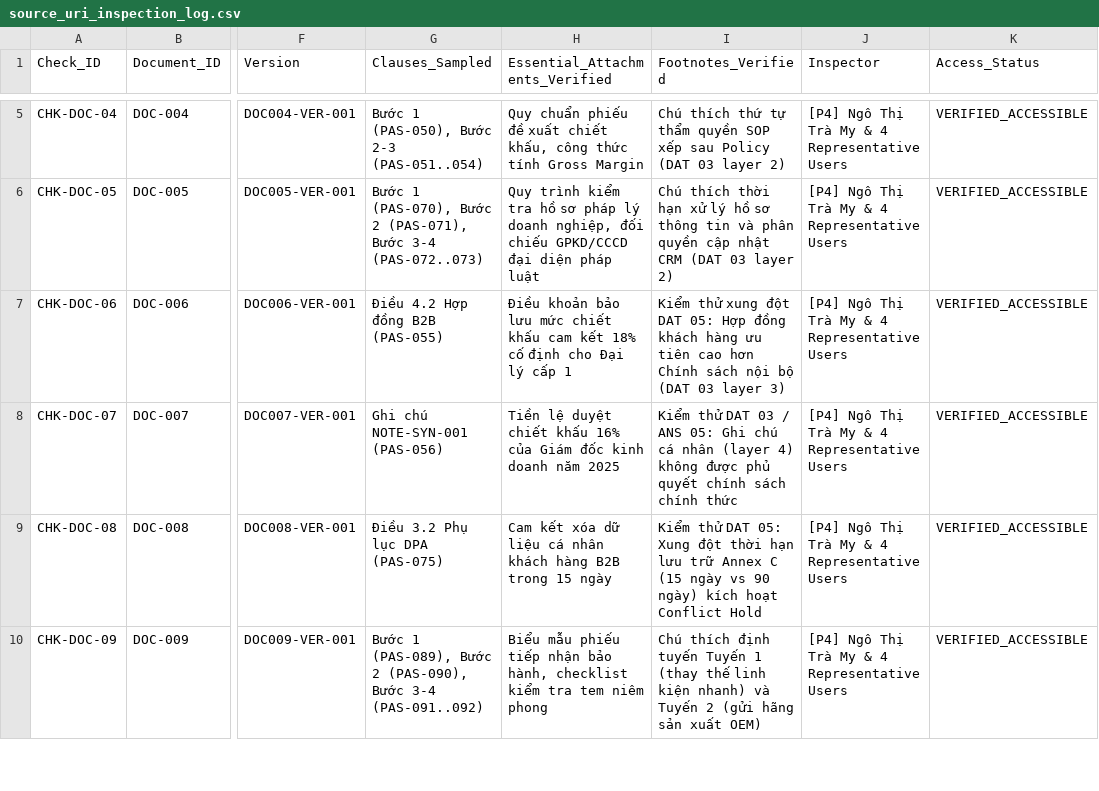
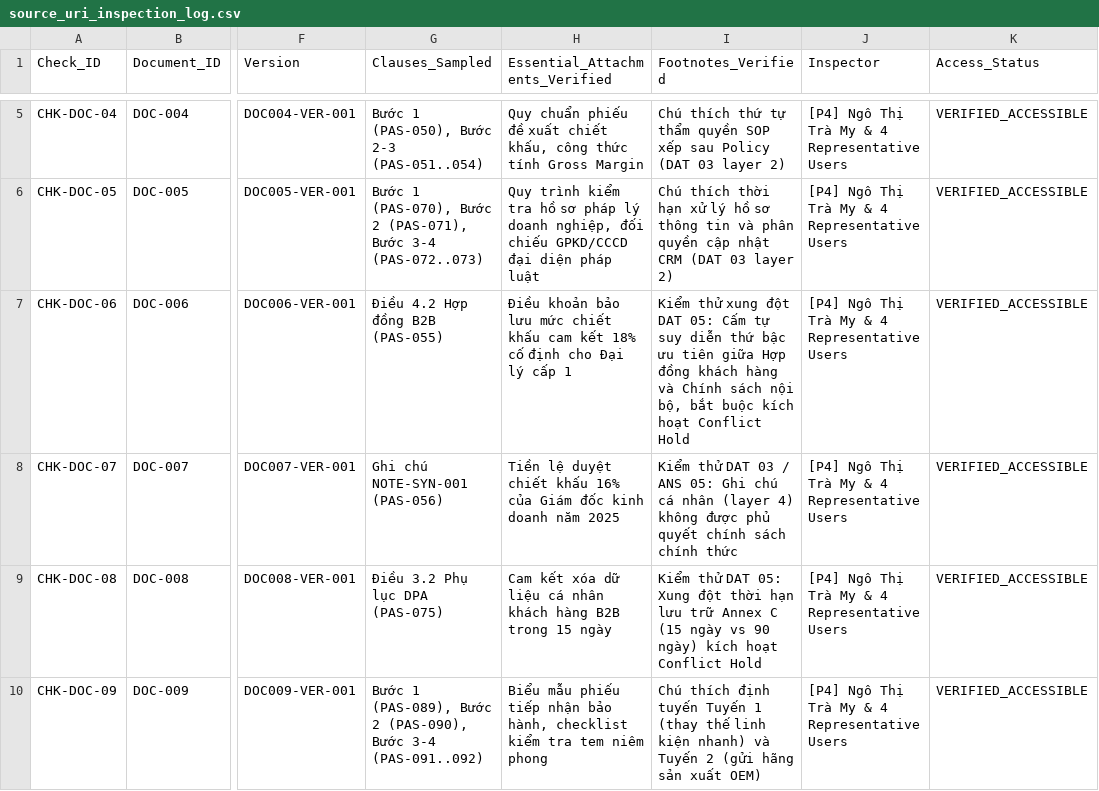
Before and after one commit to TranChiKha0395/CRM-Knowledge-and-Policy-Assistant-Purchaser, a CSV file: uat/g1/ckpa-65/source_uri_inspection_log.csv, drawn as a sheet; only a part is shown, gaps mark what is left out; the diff names each change by its address in the sheet, - before the commit and + after, or states it on an @@ line.

Commit message:
docs(uat): update CHK-DOC-06 DAT 05 conflict hold rule per review [CKPA-66]

```diff
--- a/uat/g1/ckpa-65/source_uri_inspection_log.csv
+++ b/uat/g1/ckpa-65/source_uri_inspection_log.csv
-I7 (Footnotes_Verified): …DAT 05: Hợp đồng khách hàng ưu tiên cao hơn Chính sách nội bộ (DAT 03 layer 3)
+I7 (Footnotes_Verified): …DAT 05: Cấm tự suy diễn thứ bậc ưu tiên giữa Hợp đồng khách hàng và Chính sách nội bộ, bắt buộc kích hoạt Conflict Hold
```
Also changed, not shown: uat/g1/ckpa-66/source_uri_inspection_log.csv, 1 other file.
